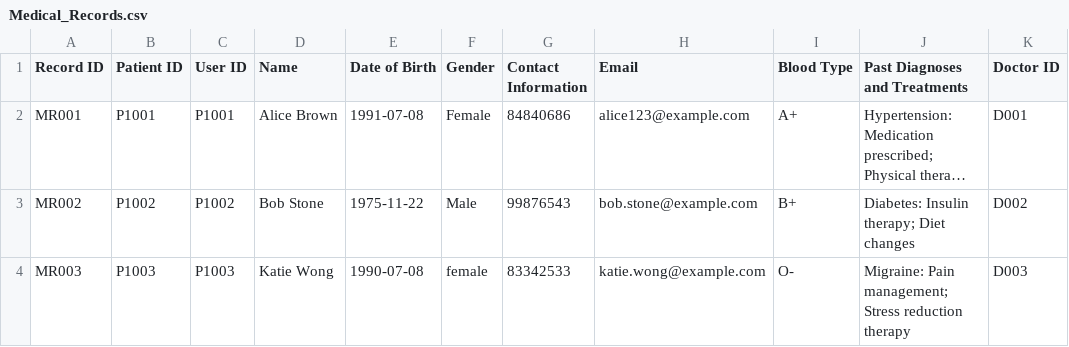
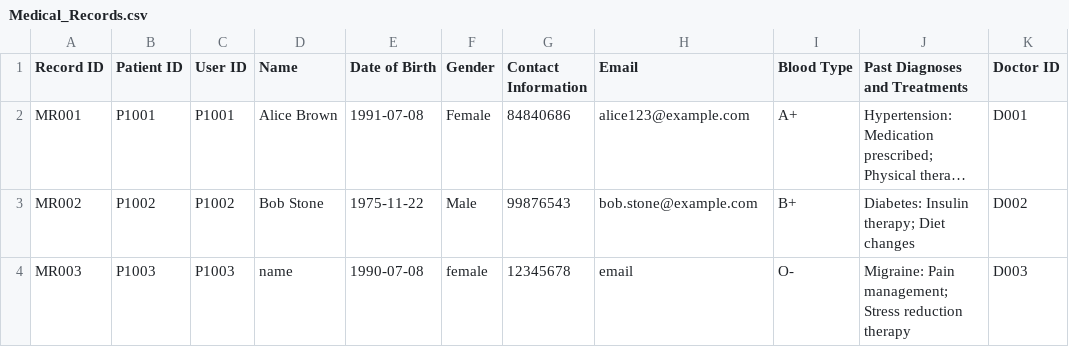
Before and after one commit to SiawXuan15/SC2002-project, a CSV file: SC2002(SPLIT)/Data/Medical_Records.csv, drawn as a sheet; long unchanged cells end in …; the diff names each change by its address in the sheet, - before the commit and + after, or states it on an @@ line.

```diff
--- a/SC2002(SPLIT)/Data/Medical_Records.csv
+++ b/SC2002(SPLIT)/Data/Medical_Records.csv
-D4 (Name): Katie Wong
+D4 (Name): name
-G4 (Contact Information): 83342533
+G4 (Contact Information): 12345678
-H4 (Email): katie.wong@example.com
+H4 (Email): email
```
Also changed, not shown: SC2002(SPLIT)/Data/Appointments.csv, SC2002(SPLIT)/Data/Medicine_List.csv, 10 other files.
